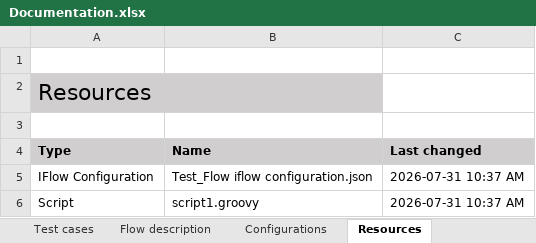
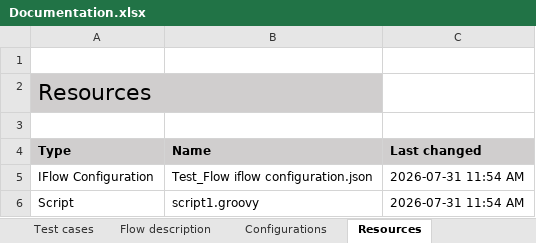
Before and after one commit to afl-figaf/cpi-repo, an Excel workbook: NewPackage/IntegrationFlow/Test_Flow/Documentation.xlsx, sheet Resources, drawn as a sheet; values as stored, in another font and other column widths than the file's, no borders; the diff names each change by its address in the sheet, - before the commit and + after, or states it on an @@ line.

```diff
--- a/NewPackage/IntegrationFlow/Test_Flow/Documentation.xlsx (sheet Resources)
+++ b/NewPackage/IntegrationFlow/Test_Flow/Documentation.xlsx (sheet Resources)
-C5:C6 (Last changed): 2026-07-31 10:37 AM
+C5:C6 (Last changed): 2026-07-31 11:54 AM
```
Also changed, not shown: sheet Test cases, sheet Overview, 4 other files.
